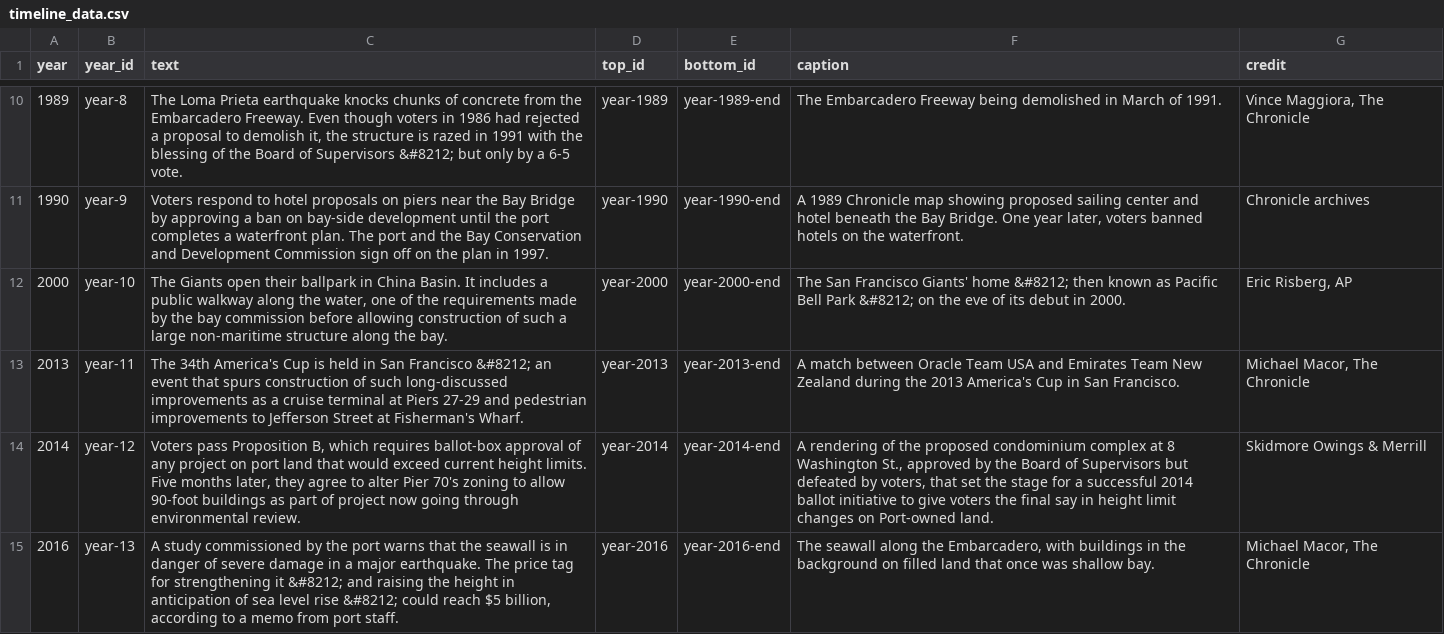
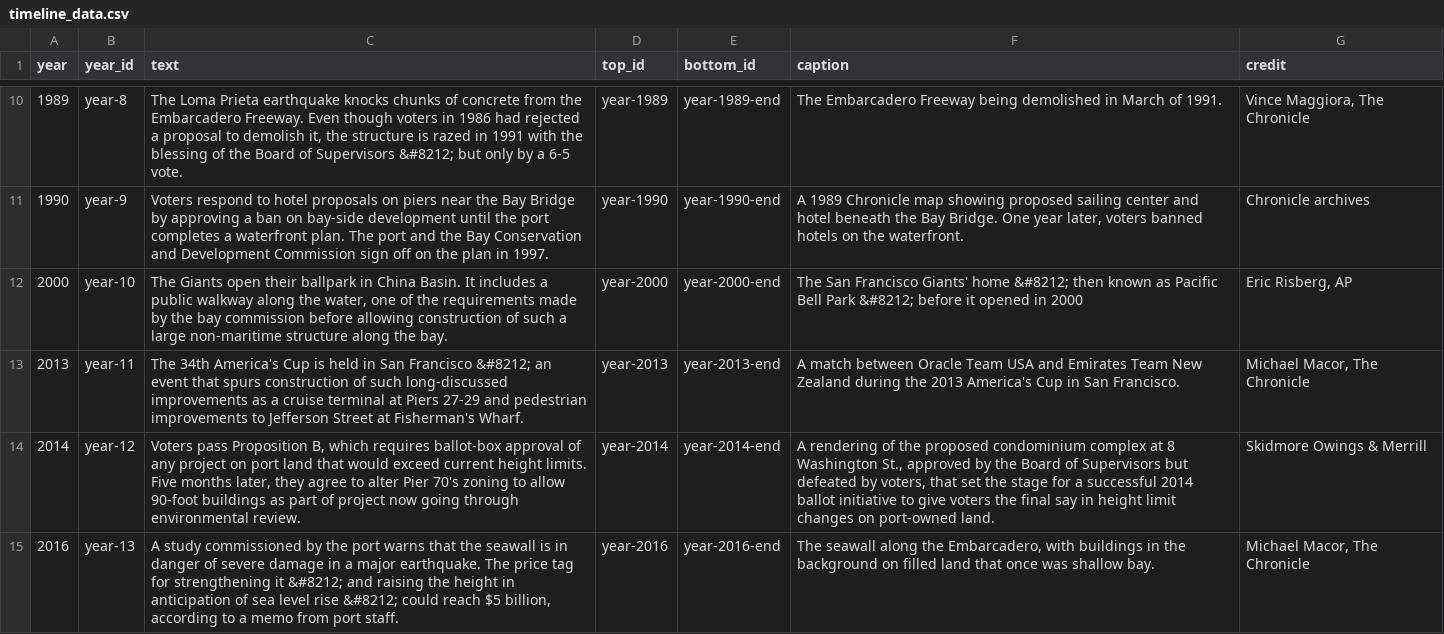
Before and after one commit to sfchronicle/sea-level-rise, a CSV file: data/timeline_data.csv, drawn as a sheet; only a part is shown, gaps mark what is left out; the diff names each change by its address in the sheet, - before the commit and + after, or states it on an @@ line.

Commit message:
edited caption fixes from mark

```diff
--- a/data/timeline_data.csv
+++ b/data/timeline_data.csv
-F12 (caption): …Park &#8212; on the eve of its debut in 2000.
+F12 (caption): …Park &#8212; before it opened in 2000
-F14 (caption): …changes on Port-owned land.
+F14 (caption): …changes on port-owned land.
```
Also changed, not shown: 1 other file.
